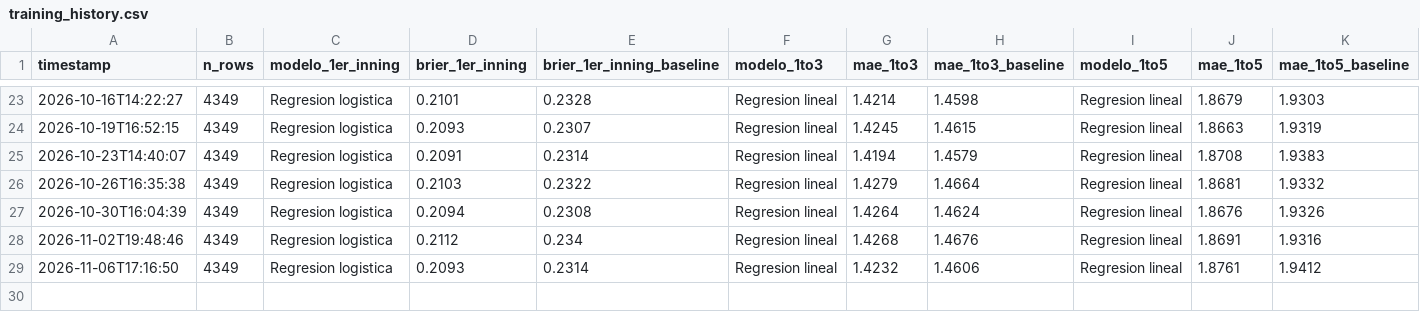
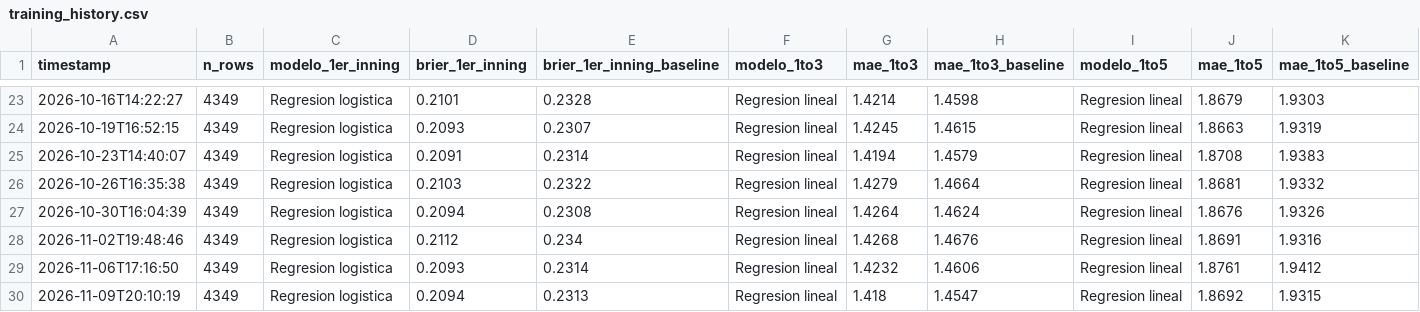
Before and after one commit to BrandonPalmaJobs/apuestas-mlb, a CSV file: training_history.csv, drawn as a sheet; only a part is shown, gaps mark what is left out; the diff names each change by its address in the sheet, - before the commit and + after, or states it on an @@ line.

```diff
--- a/training_history.csv
+++ b/training_history.csv
+row 30: 2026-11-09T20:10:19 | 4349 | Regresion logistica | 0.2094 | 0.2313 | Regresion lineal | 1.418 | 1.4547 | Regresion lineal | 1.8692 | 1.9315
```
Also changed, not shown: training_history_matchup.csv, 7 other files.
